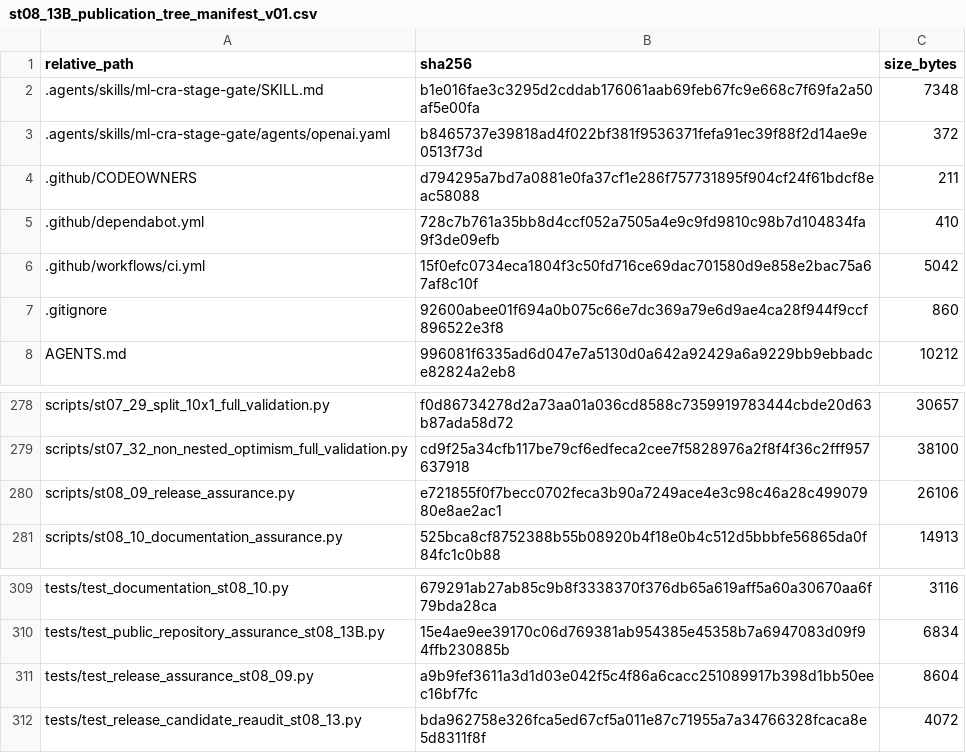
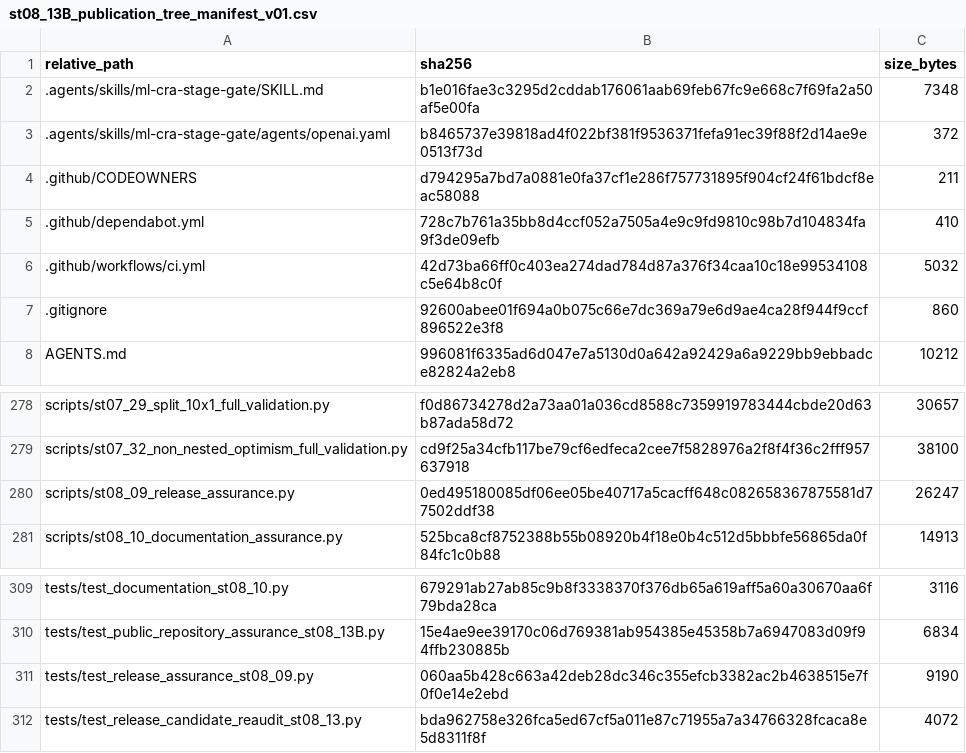
Before and after one commit to Vanargo/ML-CRA, a CSV file: data_registry/st08_13B_publication_tree_manifest_v01.csv, drawn as a sheet; only a part is shown, gaps mark what is left out.

```diff
--- a/data_registry/st08_13B_publication_tree_manifest_v01.csv
+++ b/data_registry/st08_13B_publication_tree_manifest_v01.csv
@@ -5,3 +5,3 @@ relative_path,sha256,size_bytes
 .github/dependabot.yml,728c7b761a35bb8d4ccf052a7505a4e9c9fd9810c98b7d104834fa9f3de09efb,410
-.github/workflows/ci.yml,15f0efc0734eca1804f3c50fd716ce69dac701580d9e858e2bac75a67af8c10f,5042
+.github/workflows/ci.yml,42d73ba66ff0c403ea274dad784d87a376f34caa10c18e99534108c5e64b8c0f,5032
 .gitignore,92600abee01f694a0b075c66e7dc369a79e6d9ae4ca28f944f9ccf896522e3f8,860
@@ -279,3 +279,3 @@ scripts/st07_29_split_10x1_full_validation.py,f0d86734278d2a73aa01a036cd8588c735
 scripts/st07_32_non_nested_optimism_full_validation.py,cd9f25a34cfb117be79cf6edfeca2cee7f5828976a2f8f4f36c2fff957637918,38100
-scripts/st08_09_release_assurance.py,e721855f0f7becc0702feca3b90a7249ace4e3c98c46a28c49907980e8ae2ac1,26106
+scripts/st08_09_release_assurance.py,0ed495180085df06ee05be40717a5cacff648c082658367875581d77502ddf38,26247
 scripts/st08_10_documentation_assurance.py,525bca8cf8752388b55b08920b4f18e0b4c512d5bbbfe56865da0f84fc1c0b88,14913
@@ -310,3 +310,3 @@ tests/test_documentation_st08_10.py,679291ab27ab85c9b8f3338370f376db65a619aff5a6
 tests/test_public_repository_assurance_st08_13B.py,15e4ae9ee39170c06d769381ab954385e45358b7a6947083d09f94ffb230885b,6834
-tests/test_release_assurance_st08_09.py,a9b9fef3611a3d1d03e042f5c4f86a6cacc251089917b398d1bb50eec16bf7fc,8604
+tests/test_release_assurance_st08_09.py,060aa5b428c663a42deb28dc346c355efcb3382ac2b4638515e7f0f0e14e2ebd,9190
 tests/test_release_candidate_reaudit_st08_13.py,bda962758e326fca5ed67cf5a011e87c71955a7a34766328fcaca8e5d8311f8f,4072
```
Also changed, not shown: 3 other files.
